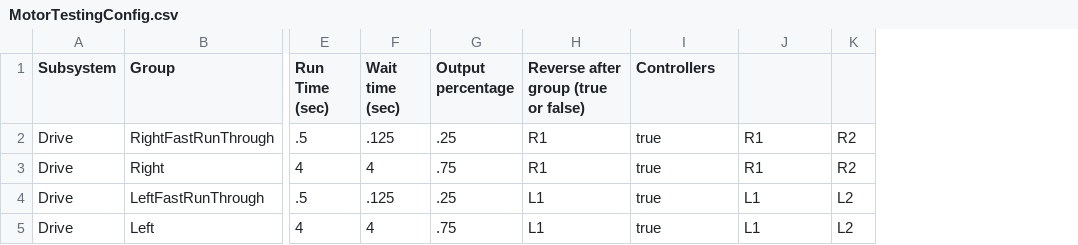
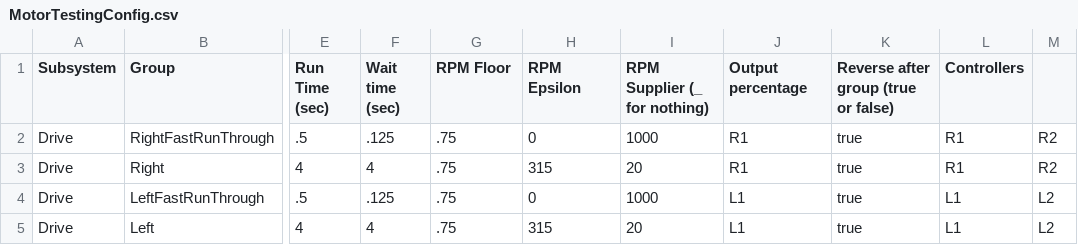
Before and after one commit to frc3452/2019_java, a CSV file: RIOSHORTCUTS/MOTOR TESTING/MotorTestingConfig.csv, drawn as a sheet; only a part is shown, gaps mark what is left out; addresses are those after the commit; the diff names each change by its address in the sheet, - before the commit and + after, or states it on an @@ line.

Commit message:
motor config

```diff
--- a/RIOSHORTCUTS/MOTOR TESTING/MotorTestingConfig.csv
+++ b/RIOSHORTCUTS/MOTOR TESTING/MotorTestingConfig.csv
+column H (RPM Epsilon), rows 2-5: 0 | 315 | 0 | 315
+column I (RPM Supplier (_ for nothing)), rows 2-5: 1000 | 20 | 1000 | 20
-G1: Output percentage
+G1: RPM Floor
-J1: Reverse after group (true or false)
+J1: Output percentage
-K1: Controllers
+K1: Reverse after group (true or false)
-L1: (empty)
+L1: Controllers
-G2 (RPM Floor): .25
+G2 (RPM Floor): .75
-G4 (RPM Floor): .25
+G4 (RPM Floor): .75
```
Also changed, not shown: 1 other file.
